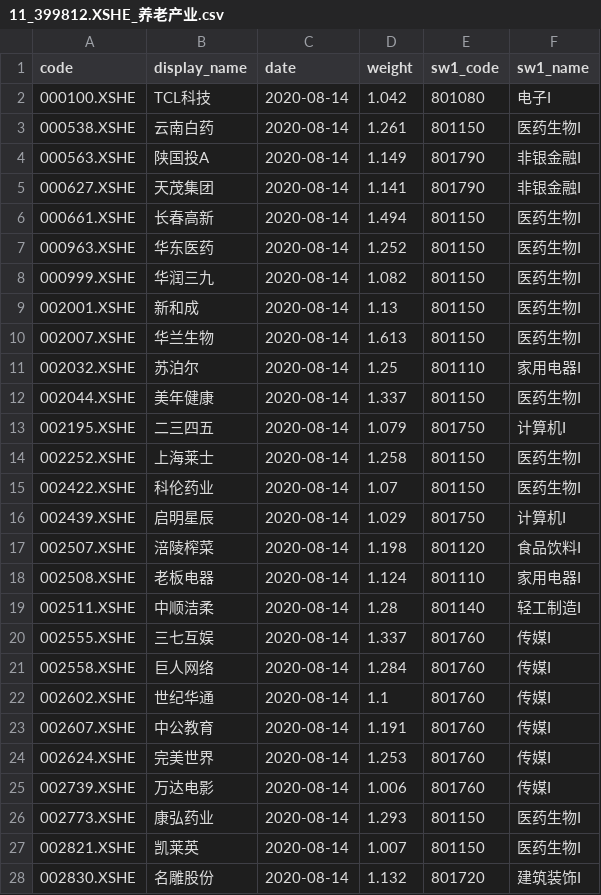
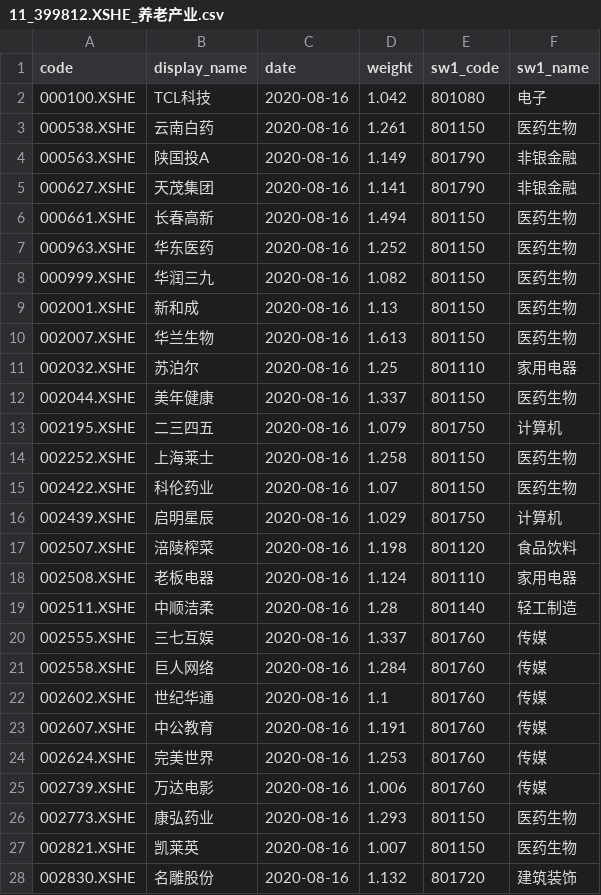
Before and after one commit to klq26/shenwan, a CSV file: server/index_weights/11_399812.XSHE_养老产业.csv, drawn as a sheet; only a part is shown; the diff covers the shown part only.

```diff
--- a/server/index_weights/11_399812.XSHE_养老产业.csv
+++ b/server/index_weights/11_399812.XSHE_养老产业.csv
@@ -1,28 +1,28 @@
 code	display_name	date	weight	sw1_code	sw1_name
-000100.XSHE	TCL科技	2020-08-14	1.042	801080	电子I
-000538.XSHE	云南白药	2020-08-14	1.261	801150	医药生物I
-000563.XSHE	陕国投A	2020-08-14	1.149	801790	非银金融I
-000627.XSHE	天茂集团	2020-08-14	1.141	801790	非银金融I
-000661.XSHE	长春高新	2020-08-14	1.494	801150	医药生物I
-000963.XSHE	华东医药	2020-08-14	1.252	801150	医药生物I
-000999.XSHE	华润三九	2020-08-14	1.082	801150	医药生物I
-002001.XSHE	新和成	2020-08-14	1.13	801150	医药生物I
-002007.XSHE	华兰生物	2020-08-14	1.613	801150	医药生物I
-002032.XSHE	苏泊尔	2020-08-14	1.25	801110	家用电器I
-002044.XSHE	美年健康	2020-08-14	1.337	801150	医药生物I
-002195.XSHE	二三四五	2020-08-14	1.079	801750	计算机I
-002252.XSHE	上海莱士	2020-08-14	1.258	801150	医药生物I
-002422.XSHE	科伦药业	2020-08-14	1.07	801150	医药生物I
-002439.XSHE	启明星辰	2020-08-14	1.029	801750	计算机I
-002507.XSHE	涪陵榨菜	2020-08-14	1.198	801120	食品饮料I
-002508.XSHE	老板电器	2020-08-14	1.124	801110	家用电器I
-002511.XSHE	中顺洁柔	2020-08-14	1.28	801140	轻工制造I
-002555.XSHE	三七互娱	2020-08-14	1.337	801760	传媒I
-002558.XSHE	巨人网络	2020-08-14	1.284	801760	传媒I
-002602.XSHE	世纪华通	2020-08-14	1.1	801760	传媒I
-002607.XSHE	中公教育	2020-08-14	1.191	801760	传媒I
-002624.XSHE	完美世界	2020-08-14	1.253	801760	传媒I
-002739.XSHE	万达电影	2020-08-14	1.006	801760	传媒I
-002773.XSHE	康弘药业	2020-08-14	1.293	801150	医药生物I
-002821.XSHE	凯莱英	2020-08-14	1.007	801150	医药生物I
-002830.XSHE	名雕股份	2020-08-14	1.132	801720	建筑装饰I
+000100.XSHE	TCL科技	2020-08-16	1.042	801080	电子
+000538.XSHE	云南白药	2020-08-16	1.261	801150	医药生物
+000563.XSHE	陕国投A	2020-08-16	1.149	801790	非银金融
+000627.XSHE	天茂集团	2020-08-16	1.141	801790	非银金融
+000661.XSHE	长春高新	2020-08-16	1.494	801150	医药生物
+000963.XSHE	华东医药	2020-08-16	1.252	801150	医药生物
+000999.XSHE	华润三九	2020-08-16	1.082	801150	医药生物
+002001.XSHE	新和成	2020-08-16	1.13	801150	医药生物
+002007.XSHE	华兰生物	2020-08-16	1.613	801150	医药生物
+002032.XSHE	苏泊尔	2020-08-16	1.25	801110	家用电器
+002044.XSHE	美年健康	2020-08-16	1.337	801150	医药生物
+002195.XSHE	二三四五	2020-08-16	1.079	801750	计算机
+002252.XSHE	上海莱士	2020-08-16	1.258	801150	医药生物
+002422.XSHE	科伦药业	2020-08-16	1.07	801150	医药生物
+002439.XSHE	启明星辰	2020-08-16	1.029	801750	计算机
+002507.XSHE	涪陵榨菜	2020-08-16	1.198	801120	食品饮料
+002508.XSHE	老板电器	2020-08-16	1.124	801110	家用电器
+002511.XSHE	中顺洁柔	2020-08-16	1.28	801140	轻工制造
+002555.XSHE	三七互娱	2020-08-16	1.337	801760	传媒
+002558.XSHE	巨人网络	2020-08-16	1.284	801760	传媒
+002602.XSHE	世纪华通	2020-08-16	1.1	801760	传媒
+002607.XSHE	中公教育	2020-08-16	1.191	801760	传媒
+002624.XSHE	完美世界	2020-08-16	1.253	801760	传媒
+002739.XSHE	万达电影	2020-08-16	1.006	801760	传媒
+002773.XSHE	康弘药业	2020-08-16	1.293	801150	医药生物
+002821.XSHE	凯莱英	2020-08-16	1.007	801150	医药生物
+002830.XSHE	名雕股份	2020-08-16	1.132	801720	建筑装饰
```
Also changed, not shown: 106 edited cells elsewhere in this file, server/index_weights/10_000922.XSHG_中证红利.csv, server/index_weights/12_000991.XSHG_全指医药.csv, 42 other files.
